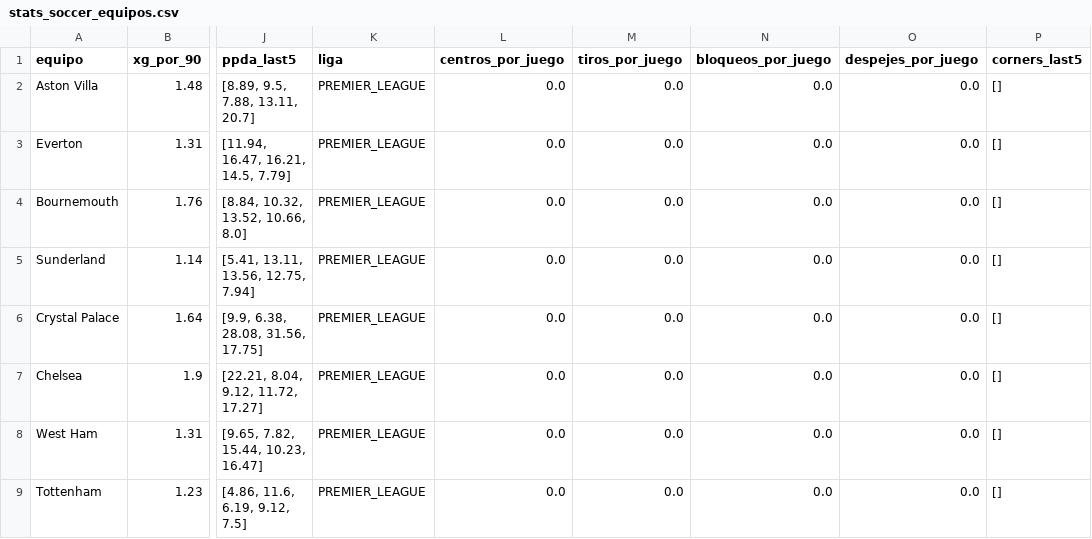
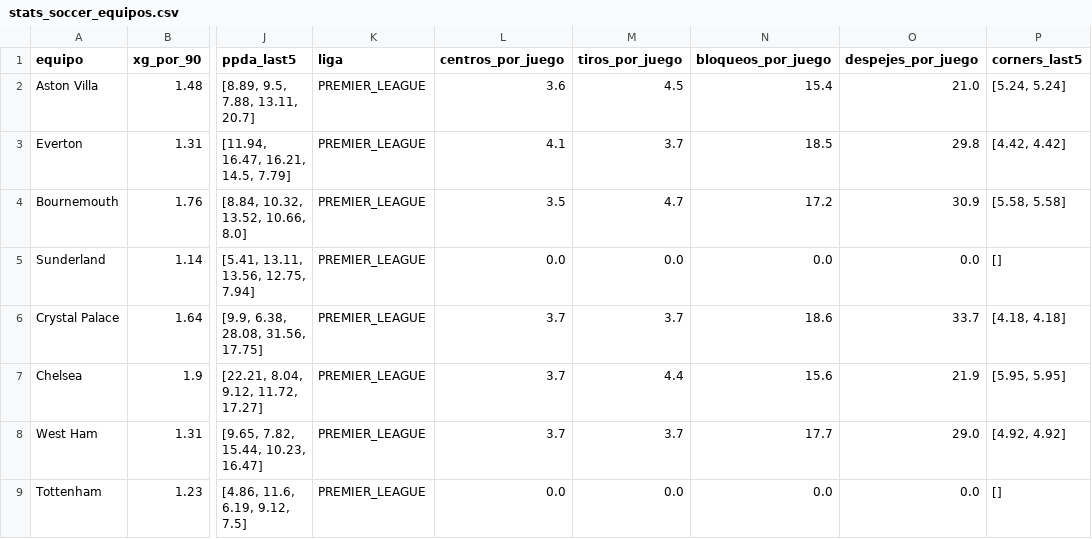
Before and after one commit to 05aptrading-jpg/sportsAPBot, a CSV file: futbol_bot/stats_soccer_equipos.csv, drawn as a sheet; only a part is shown, gaps mark what is left out; the diff covers the shown part only; the diff names each change by its address in the sheet, - before the commit and + after, or states it on an @@ line.

Commit message:
feat: Selenium FotMob scraper for real corner stats
- scraper_corners.py: Replace blocked requests with Selenium headless Chrome
- Uses browser fetch() to access data.fotmob.com API (bypasses 403)
- Extracts __NEXT_DATA__ for stat category URLs
- Fetches 5 stats: crosses, shots, tackles, clearances, corners
- Maps FotMob keys (crosses/shots/blocks/clearances) to internal keys
- Driver singleton with auto-reconnect and 60s timeout
- data_manager.py: actualizar_stats_con_corners() now updates corners_last5
- requirements.txt: Add selenium, webdriver-manager, beautifulsoup4
- Tested: 17/20 Premier League teams get real data, 3 fallback to league avg

```diff
--- a/futbol_bot/stats_soccer_equipos.csv
+++ b/futbol_bot/stats_soccer_equipos.csv
-L2 (centros_por_juego): 0.0
+L2 (centros_por_juego): 3.6
-M2 (tiros_por_juego): 0.0
+M2 (tiros_por_juego): 4.5
-N2 (bloqueos_por_juego): 0.0
+N2 (bloqueos_por_juego): 15.4
-O2 (despejes_por_juego): 0.0
+O2 (despejes_por_juego): 21.0
-P2 (corners_last5): []
+P2 (corners_last5): [5.24, 5.24]
-L3 (centros_por_juego): 0.0
+L3 (centros_por_juego): 4.1
-M3 (tiros_por_juego): 0.0
+M3 (tiros_por_juego): 3.7
-N3 (bloqueos_por_juego): 0.0
+N3 (bloqueos_por_juego): 18.5
-O3 (despejes_por_juego): 0.0
+O3 (despejes_por_juego): 29.8
-P3 (corners_last5): []
+P3 (corners_last5): [4.42, 4.42]
-L4 (centros_por_juego): 0.0
+L4 (centros_por_juego): 3.5
-M4 (tiros_por_juego): 0.0
+M4 (tiros_por_juego): 4.7
-N4 (bloqueos_por_juego): 0.0
+N4 (bloqueos_por_juego): 17.2
-O4 (despejes_por_juego): 0.0
+O4 (despejes_por_juego): 30.9
-P4 (corners_last5): []
+P4 (corners_last5): [5.58, 5.58]
-L6:L8 (centros_por_juego): 0.0
+L6:L8 (centros_por_juego): 3.7
-M6 (tiros_por_juego): 0.0
+M6 (tiros_por_juego): 3.7
-N6 (bloqueos_por_juego): 0.0
+N6 (bloqueos_por_juego): 18.6
-O6 (despejes_por_juego): 0.0
+O6 (despejes_por_juego): 33.7
-P6 (corners_last5): []
+P6 (corners_last5): [4.18, 4.18]
-M7 (tiros_por_juego): 0.0
+M7 (tiros_por_juego): 4.4
-N7 (bloqueos_por_juego): 0.0
+N7 (bloqueos_por_juego): 15.6
-O7 (despejes_por_juego): 0.0
+O7 (despejes_por_juego): 21.9
-P7 (corners_last5): []
+P7 (corners_last5): [5.95, 5.95]
-M8 (tiros_por_juego): 0.0
+M8 (tiros_por_juego): 3.7
-N8 (bloqueos_por_juego): 0.0
+N8 (bloqueos_por_juego): 17.7
-O8 (despejes_por_juego): 0.0
+O8 (despejes_por_juego): 29.0
-P8 (corners_last5): []
+P8 (corners_last5): [4.92, 4.92]
```
Also changed, not shown: 50 edited cells elsewhere in this file, 4 other files.
